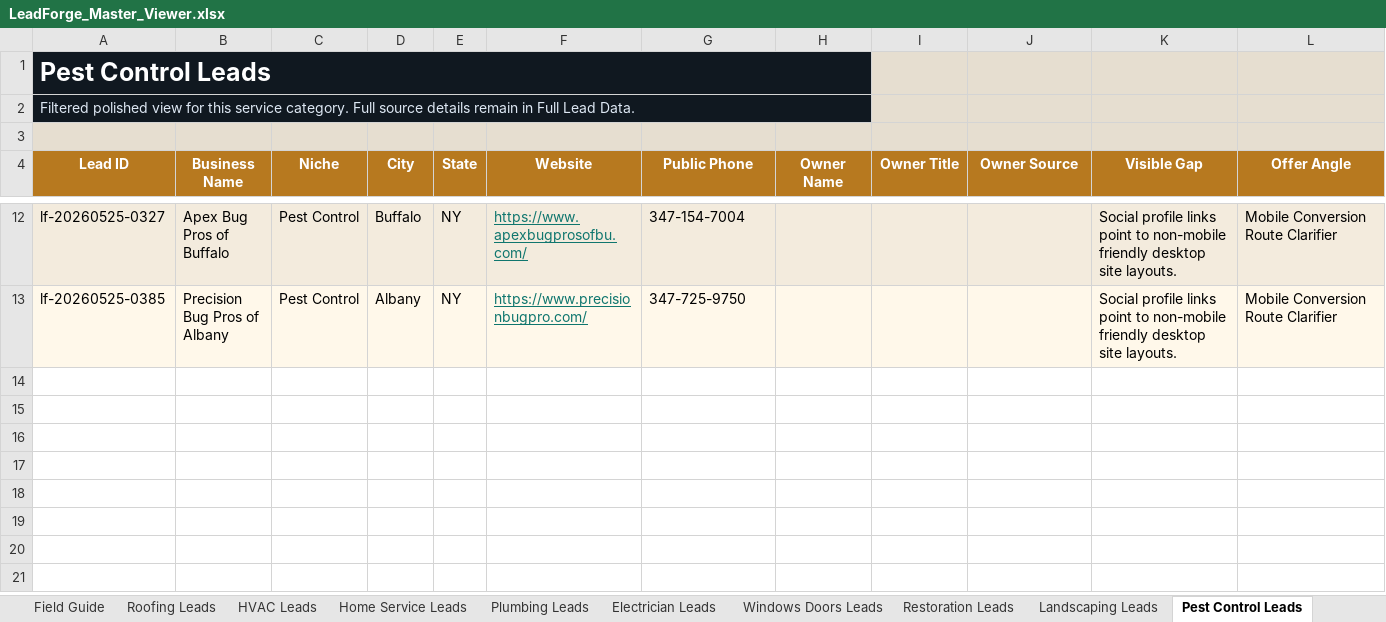
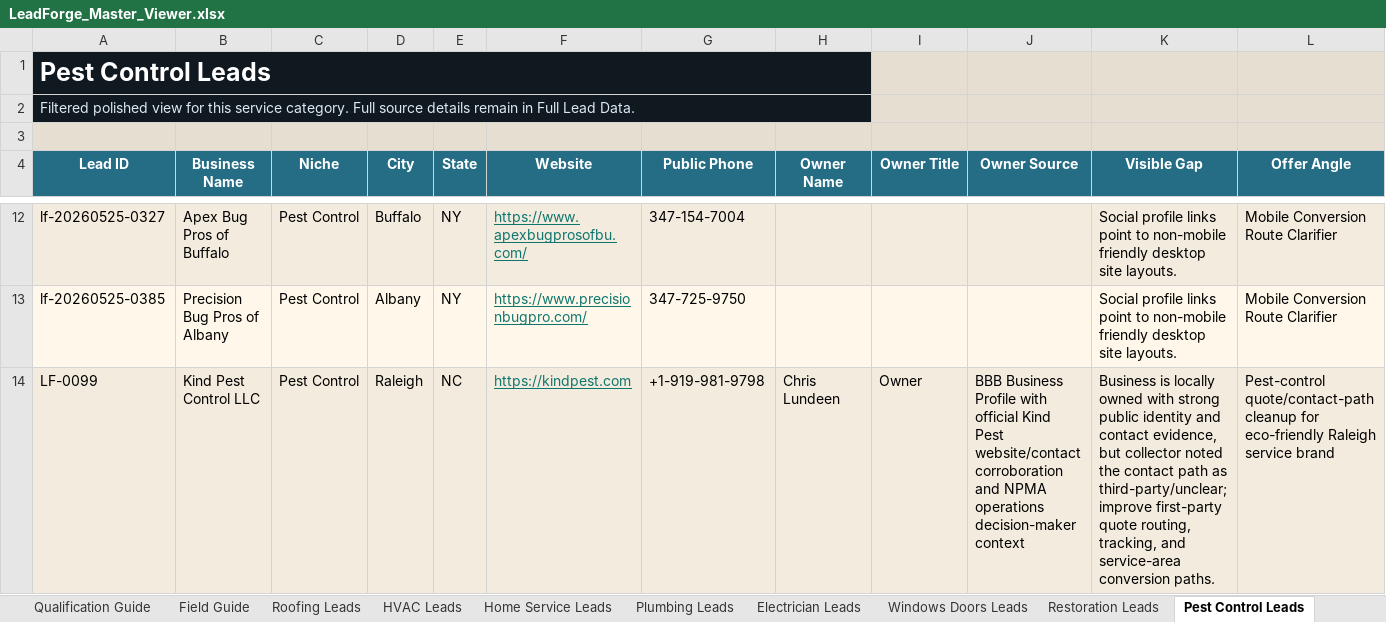
Before and after one commit to x0VIER/leadforge-reboot, an Excel workbook: LeadForge_Reboot/data/views/LeadForge_Master_Viewer.xlsx, sheet Pest Control Leads, drawn as a sheet; only a part is shown, gaps mark what is left out; values as stored, in another font and other column widths than the file's, no borders; conditional formats not drawn; rows hold the shown columns only; the diff covers the shown part only; the diff names each change by its address in the sheet, - before the commit and + after, or states it on an @@ line.

```diff
--- a/LeadForge_Reboot/data/views/LeadForge_Master_Viewer.xlsx (sheet Pest Control Leads)
+++ b/LeadForge_Reboot/data/views/LeadForge_Master_Viewer.xlsx (sheet Pest Control Leads)
-A4:L4 fill: #B7791F
+A4:L4 fill: #256D85
+row 14: LF-0099 | Kind Pest Control LLC | Pest Control | Raleigh | NC | https://kindpest.com | +1-919-981-9798 | Chris Lundeen | Owner | BBB Business Profile with official Kind Pest website/contact corroboration and NPMA operations decision-maker context | Business is locally owned with strong public identity and contact evidence, but collector noted the contact path as third-party/unclear; improve first-party quote routing, tracking, and service-area conversion paths. | Pest-control quote/contact-path cleanup for eco-friendly Raleigh service brand
```
Also changed, not shown: 1 added row and cell formats elsewhere in this sheet, sheet Full Lead Data, sheet Lead Board, sheet Offer Readiness, sheet Owner Contact Points, sheet Painting Leads, sheet Owner Evidence, 14 more sheets, other sheet tabs, 20 other files.
